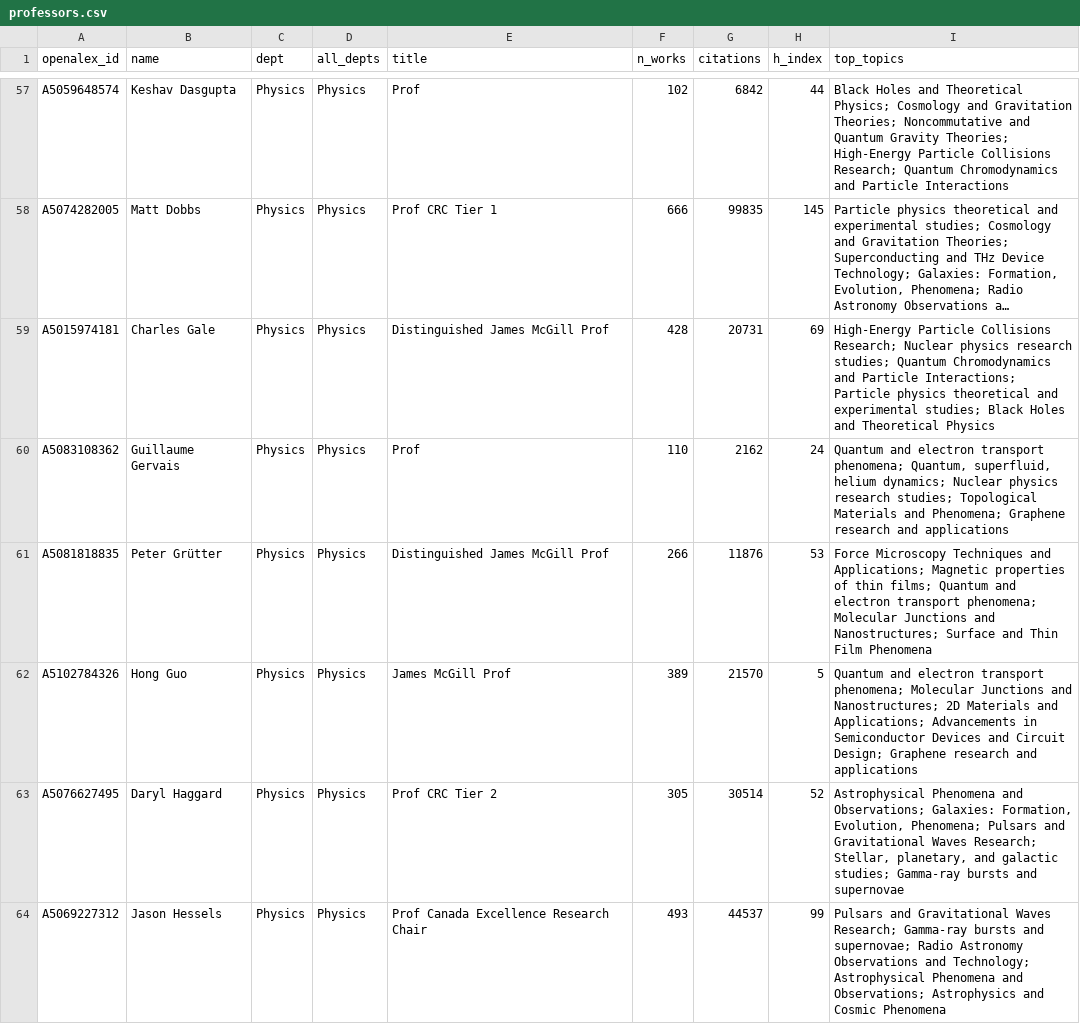
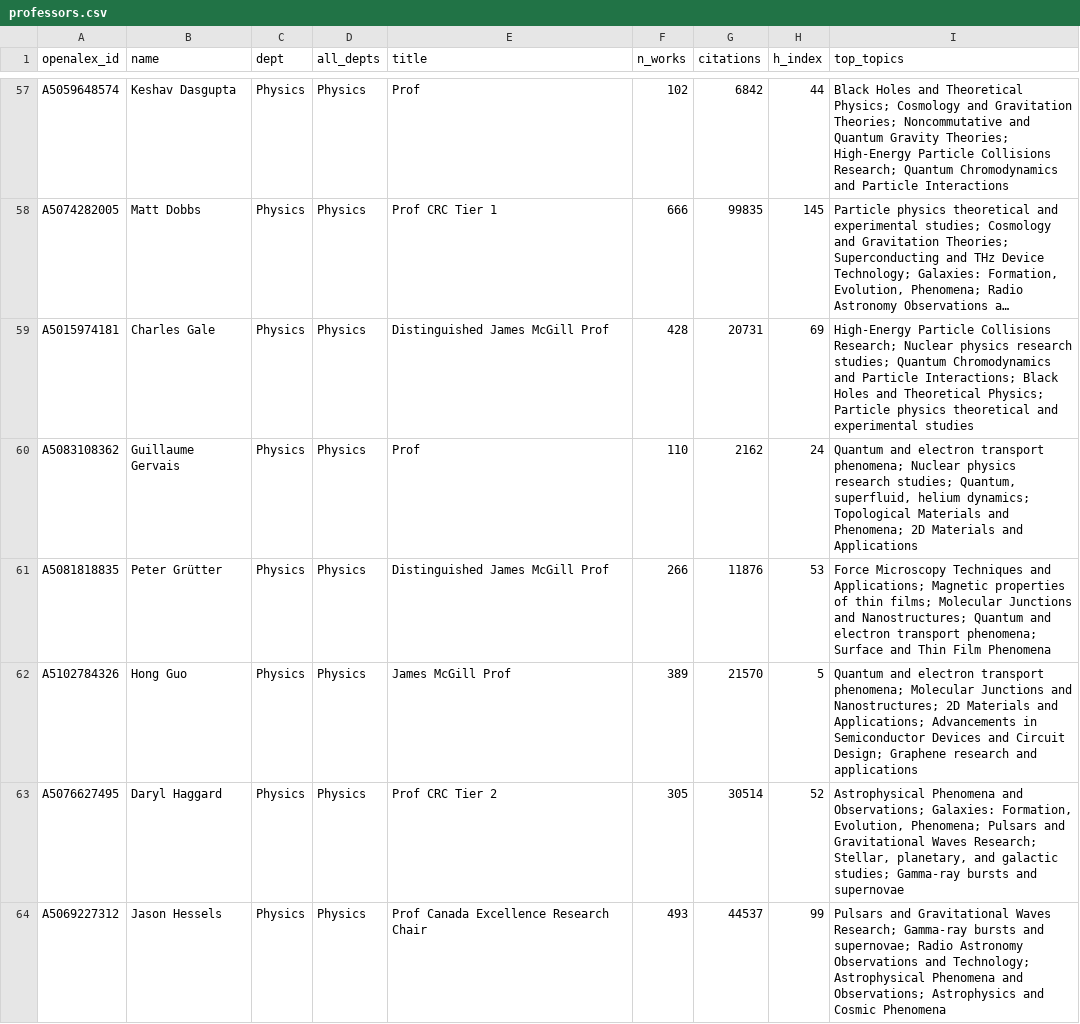
Before and after one commit to FelixJiashengFu/university-science-research-network, a CSV file: mcgill/data/processed/professors.csv, drawn as a sheet; only a part is shown, gaps mark what is left out; long unchanged cells end in …; the diff covers the shown part only; the diff names each change by its address in the sheet, - before the commit and + after, or states it on an @@ line.

```diff
--- a/mcgill/data/processed/professors.csv
+++ b/mcgill/data/processed/professors.csv
-I59 (top_topics): …Particle Interactions; Particle physics theoretical and experimental studies; Black Holes and Theoretical Physics
+I59 (top_topics): …Particle Interactions; Black Holes and Theoretical Physics; Particle physics theoretical and experimental studies
-I60 (top_topics): …transport phenomena; Quantum, superfluid, helium dynamics; Nuclear physics research studies; Topological Materials and Phenomena; Graphene research and applications
+I60 (top_topics): …transport phenomena; Nuclear physics research studies; Quantum, superfluid, helium dynamics; Topological Materials and Phenomena; 2D Materials and Applications
-I61 (top_topics): …thin films; Quantum and electron transport phenomena; Molecular Junctions and Nanostructures; Surface and…
+I61 (top_topics): …thin films; Molecular Junctions and Nanostructures; Quantum and electron transport phenomena; Surface and…
```
Also changed, not shown: 42 edited cells elsewhere in this file, mcgill/data/processed/industry_links.csv, mcgill/data/processed/topics.csv, 25 other files.
